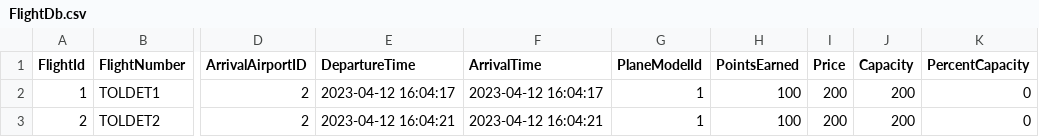
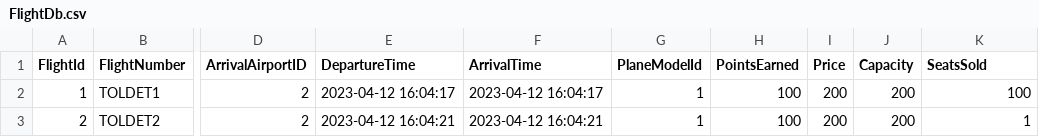
Before and after one commit to pohlman24/Airline-Management-Software, a CSV file: Airline Software/Tables/FlightDb.csv, drawn as a sheet; only a part is shown, gaps mark what is left out; the diff names each change by its address in the sheet, - before the commit and + after, or states it on an @@ line.

```diff
--- a/Airline Software/Tables/FlightDb.csv
+++ b/Airline Software/Tables/FlightDb.csv
-K1: PercentCapacity
+K1: SeatsSold
-K2 (SeatsSold): 0
+K2 (SeatsSold): 100
-K3 (SeatsSold): 0
+K3 (SeatsSold): 1
```
Also changed, not shown: 10 other files.
